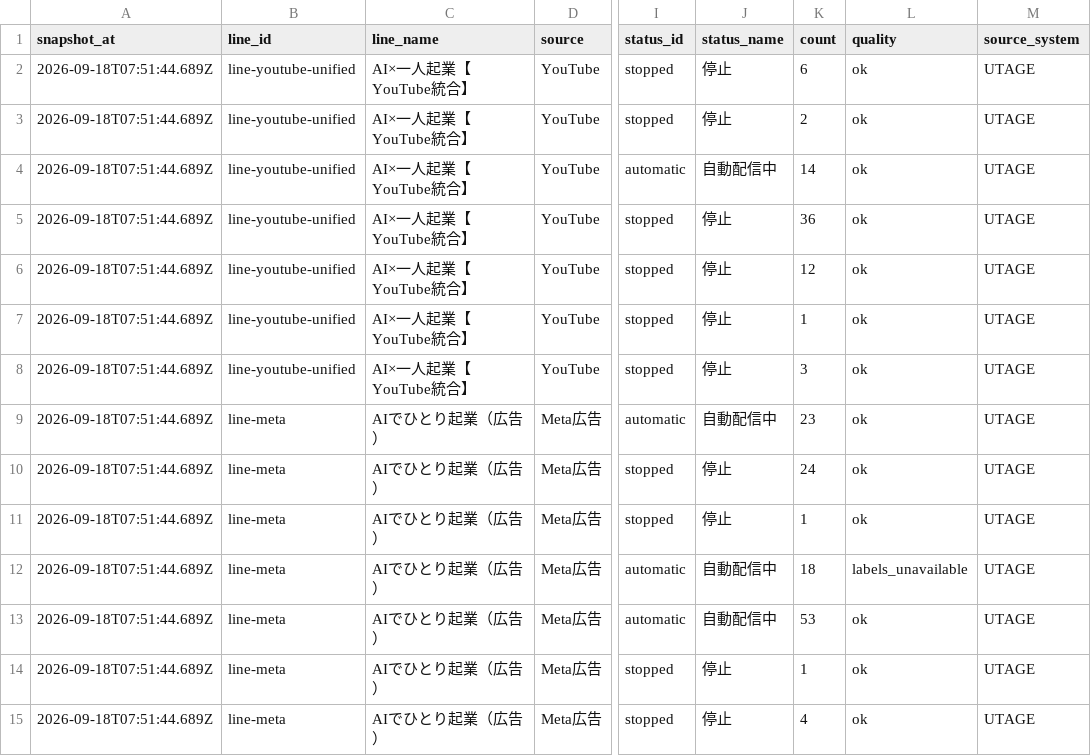
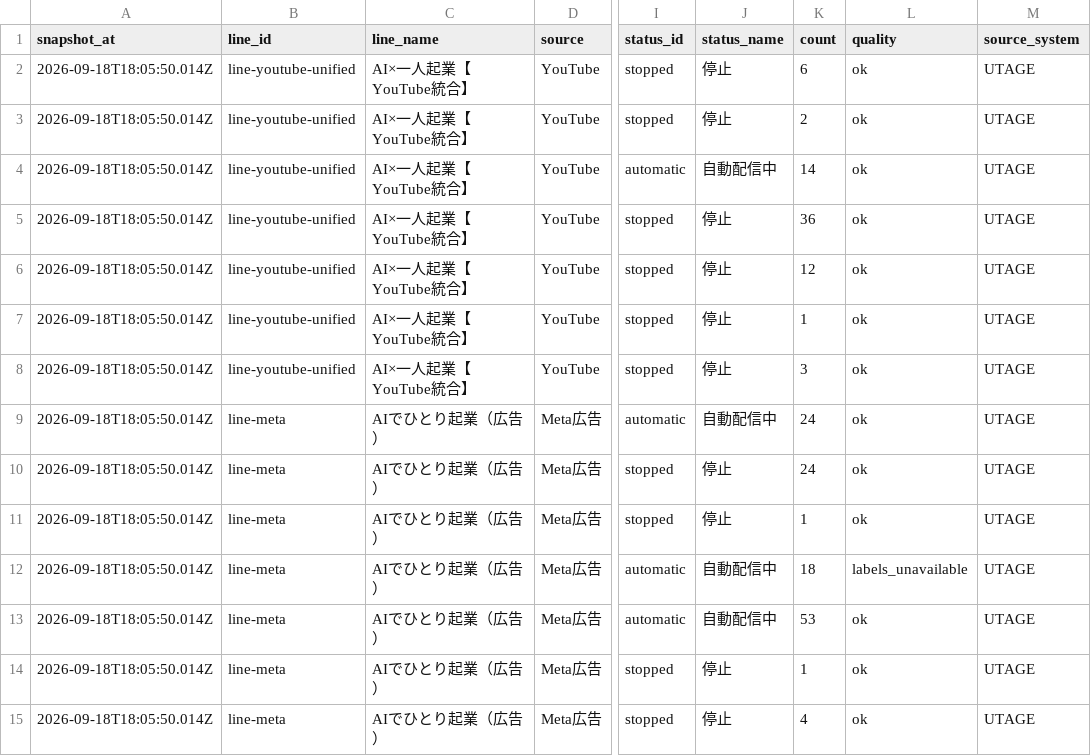
Before and after one commit to puuku0510/suya-youtube-line-dashboard, a CSV file: funnel-current.csv, drawn as a sheet; only a part is shown, gaps mark what is left out; the diff covers the shown part only; the diff names each change by its address in the sheet, - before the commit and + after, or states it on an @@ line.

```diff
--- a/funnel-current.csv
+++ b/funnel-current.csv
-A2:A15 (snapshot_at): 2026-09-18T07:51:44.689Z
+A2:A15 (snapshot_at): 2026-09-18T18:05:50.014Z
-K9 (count): 23
+K9 (count): 24
```
Also changed, not shown: 1 added row, 1 removed row and 31 edited cells elsewhere in this file, funnel-cohort.csv, funnel-sync-health.csv, 1 other file.
